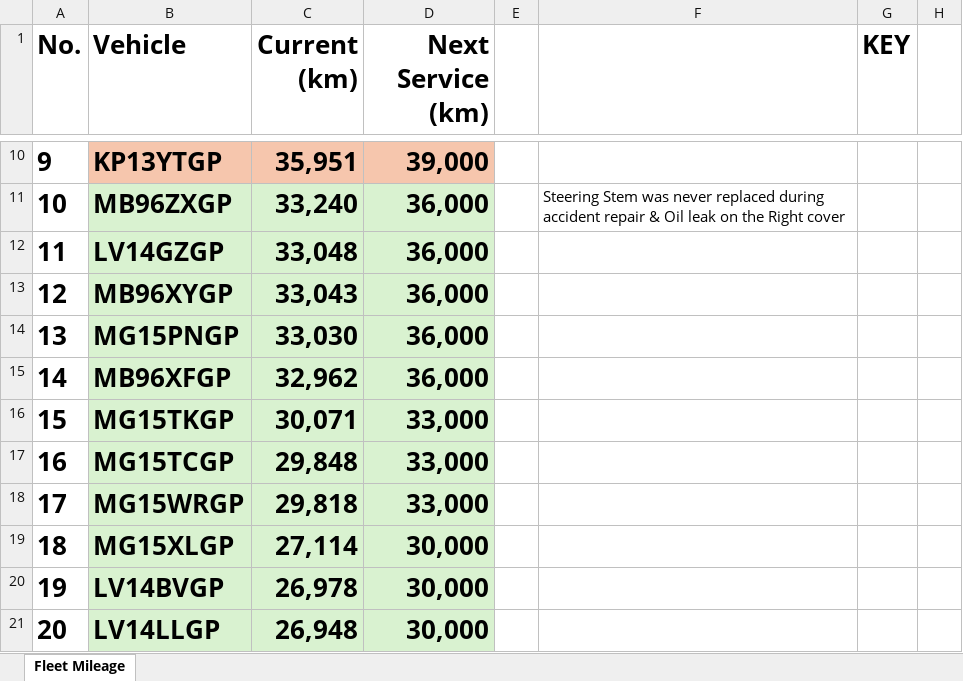
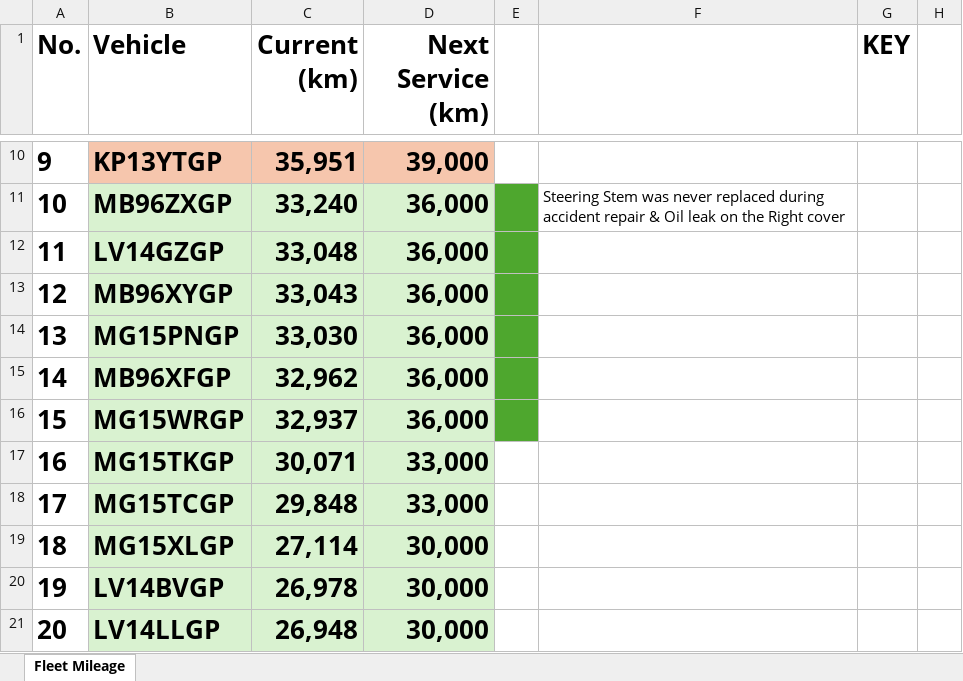
Before and after one commit to cloudlint/MobilityFleet, an Excel workbook: Fleet Mileage.xlsx, sheet Fleet Mileage, drawn as a sheet; only a part is shown, gaps mark what is left out; values as stored, in another font and other column widths than the file's, no borders; removed rows and columns are numbered as before the commit, all else as after; the diff covers the shown part only; the diff names each change by its address in the sheet, - before the commit and + after, or states it on an @@ line.

```diff
--- a/Fleet Mileage.xlsx (sheet Fleet Mileage)
+++ b/Fleet Mileage.xlsx (sheet Fleet Mileage)
@@ column A (No.) renumbered between rows 3 and 30 @@
-E11:E15 fill: none
+E11:E15 fill: #4EA72E
+row 16: 15 | MG15WRGP | 32,937 | 36,000
-row 18: 17 | MG15WRGP | 29,818 | 33,000
```
Also changed, not shown: 3 added rows, 3 removed rows, 7 edited cells and cell formats elsewhere in this sheet, 1 other file.
